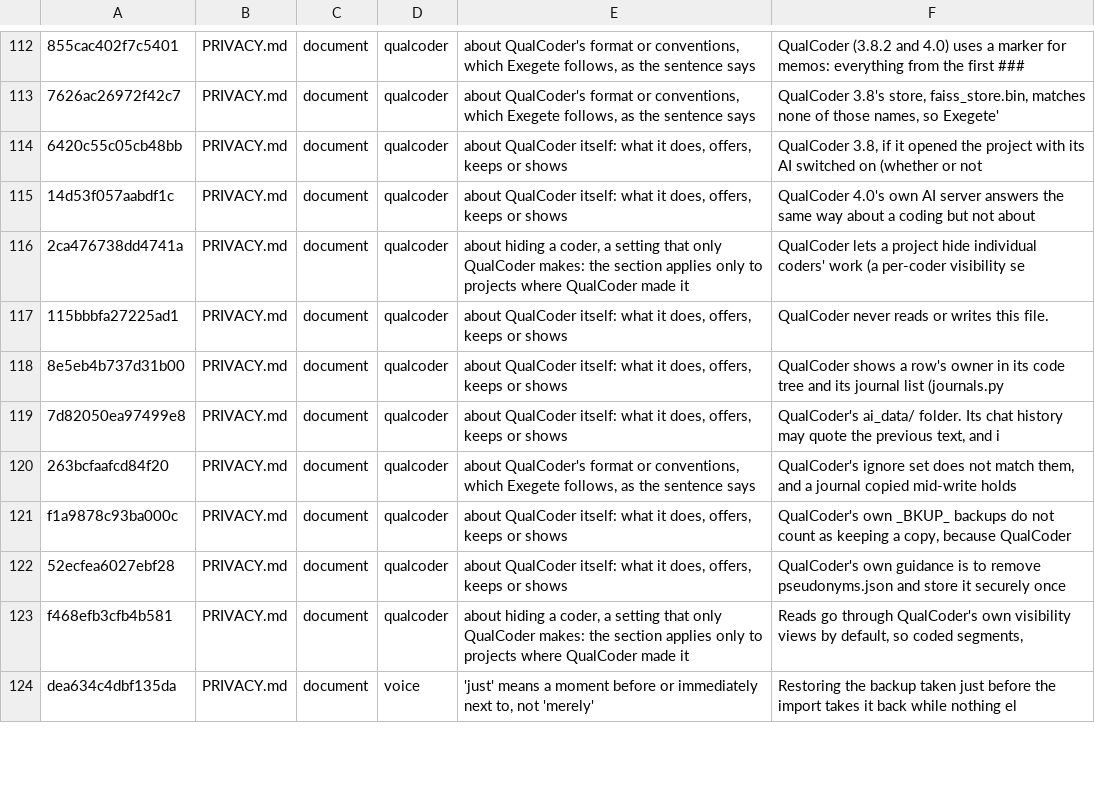
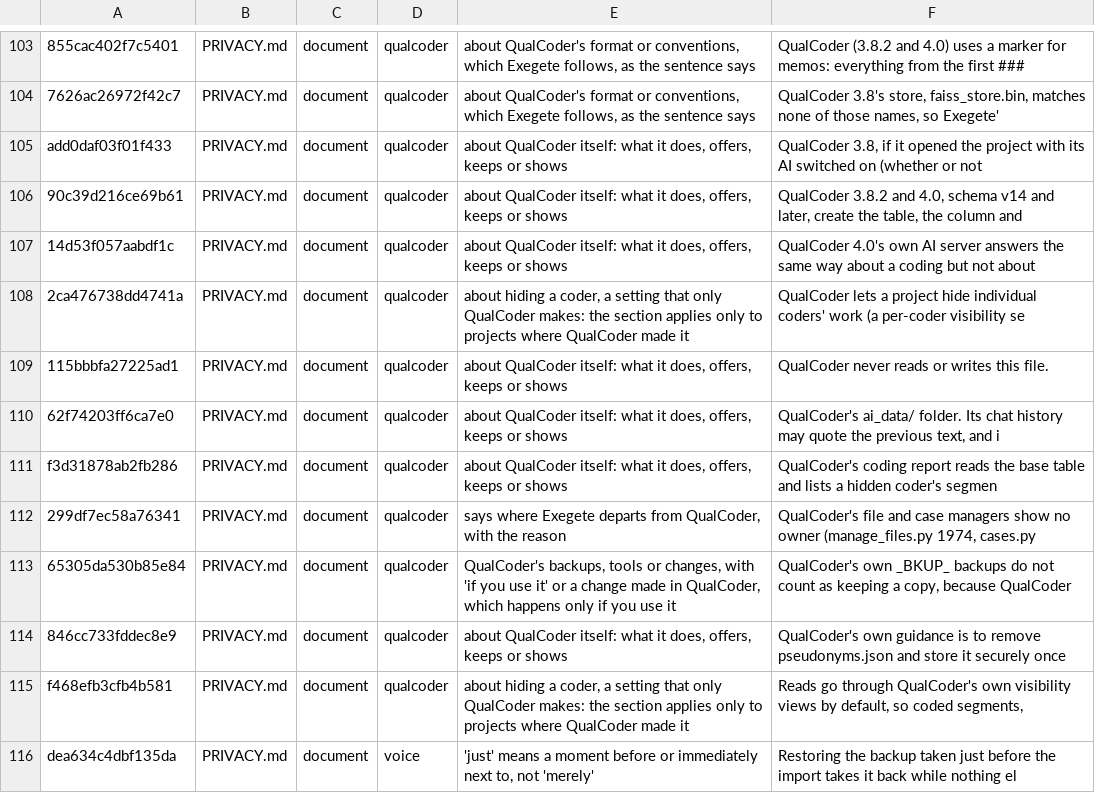
Before and after one commit to nicotem/exegete, a TSV file: scripts/check_texts_ledger.tsv, drawn as a sheet; only a part is shown, gaps mark what is left out; addresses are those after the commit; the diff covers the shown part only; the diff names each change by its address in the sheet, - before the commit and + after, or states it on an @@ line.

```diff
--- a/scripts/check_texts_ledger.tsv
+++ b/scripts/check_texts_ledger.tsv
-A105: 6420c55c05cb48bb
+A105: add0daf03f01f433
+row 106: 90c39d216ce69b61 | PRIVACY.md | document | qualcoder | about QualCoder itself: what it does, offers, keeps or shows | QualCoder 3.8.2 and 4.0, schema v14 and later, create the table, the column and
-A110: 8e5eb4b737d31b00
+A110: 62f74203ff6ca7e0
-F110: QualCoder shows a row's owner in its code tree and its journal list (journals.py
+F110: QualCoder's ai_data/ folder. Its chat history may quote the previous text, and i
-A111: 7d82050ea97499e8
+A111: f3d31878ab2fb286
-F111: QualCoder's ai_data/ folder. Its chat history may quote the previous text, and i
+F111: QualCoder's coding report reads the base table and lists a hidden coder's segmen
-A112: 263bcfaafcd84f20
+A112: 299df7ec58a76341
-E112: about QualCoder's format or conventions, which Exegete follows, as the sentence says
+E112: says where Exegete departs from QualCoder, with the reason
-F112: QualCoder's ignore set does not match them, and a journal copied mid-write holds
+F112: QualCoder's file and case managers show no owner (manage_files.py 1974, cases.py
-A113: f1a9878c93ba000c
+A113: 65305da530b85e84
-E113: about QualCoder itself: what it does, offers, keeps or shows
+E113: QualCoder's backups, tools or changes, with 'if you use it' or a change made in QualCoder, which happens only if you use it
-A114: 52ecfea6027ebf28
+A114: 846cc733fddec8e9
```
Also changed, not shown: 5 added rows, 17 removed rows and 34 edited cells elsewhere in this file.
